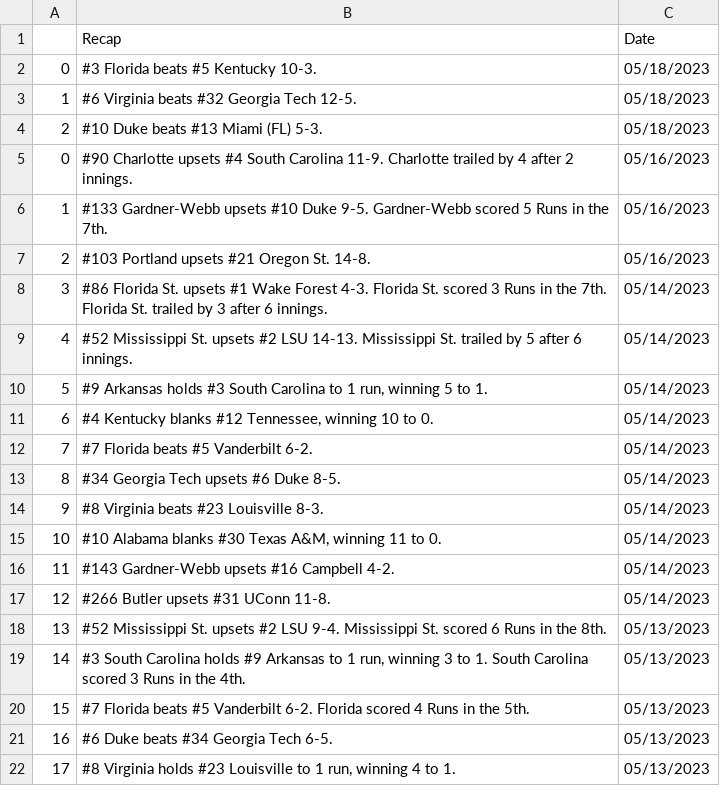
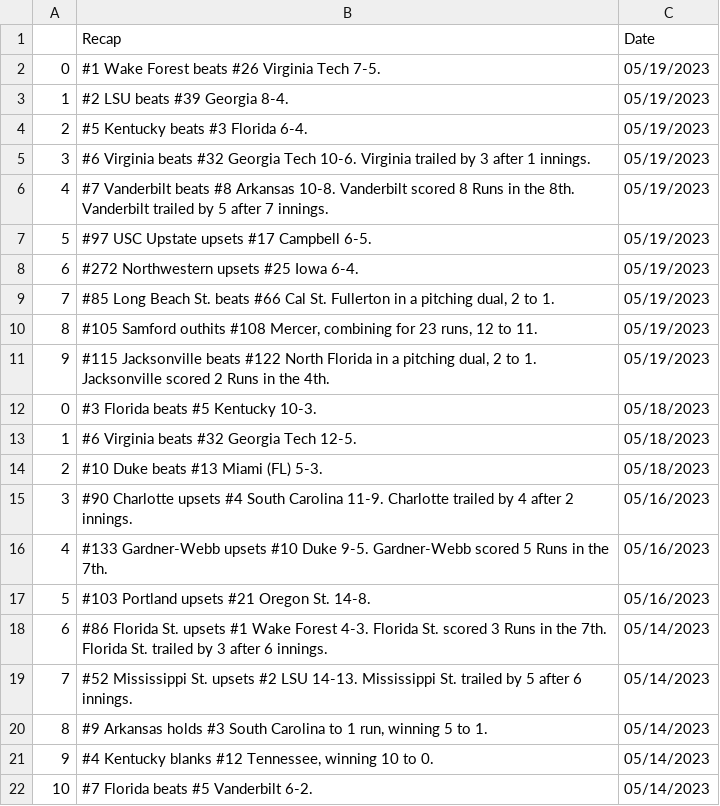
Before and after one commit to BootAnalytics/BootAnalytics.github.io, a CSV file: data/recaptable.csv, drawn as a sheet; only a part is shown; the shorter side is filled out with more unchanged rows; addresses are those after the commit; the diff names each change by its address in the sheet, - before the commit and + after, or states it on an @@ line.

```diff
--- a/data/recaptable.csv
+++ b/data/recaptable.csv
+row 2: 0 | #1 Wake Forest beats #26 Virginia Tech 7-5. | 05/19/2023
+row 3: 1 | #2 LSU beats #39 Georgia 8-4. | 05/19/2023
+row 4: 2 | #5 Kentucky beats #3 Florida 6-4. | 05/19/2023
+row 5: 3 | #6 Virginia beats #32 Georgia Tech 10-6. Virginia trailed by 3 after 1 innings. | 05/19/2023
+row 6: 4 | #7 Vanderbilt beats #8 Arkansas 10-8. Vanderbilt scored 8 Runs in the 8th. Vanderbilt trailed by 5 after 7 innings. | 05/19/2023
+row 7: 5 | #97 USC Upstate upsets #17 Campbell 6-5. | 05/19/2023
+row 8: 6 | #272 Northwestern upsets #25 Iowa 6-4. | 05/19/2023
+row 9: 7 | #85 Long Beach St. beats #66 Cal St. Fullerton in a pitching dual, 2 to 1. | 05/19/2023
+row 10: 8 | #105 Samford outhits #108 Mercer, combining for 23 runs, 12 to 11. | 05/19/2023
+row 11: 9 | #115 Jacksonville beats #122 North Florida in a pitching dual, 2 to 1. Jacksonville scored 2 Runs in the 4th. | 05/19/2023
@@ column A renumbered from row 15 down @@
```
Also changed, not shown: 1 other file.
